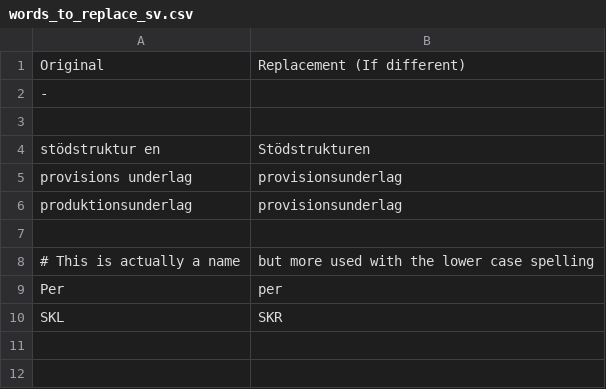
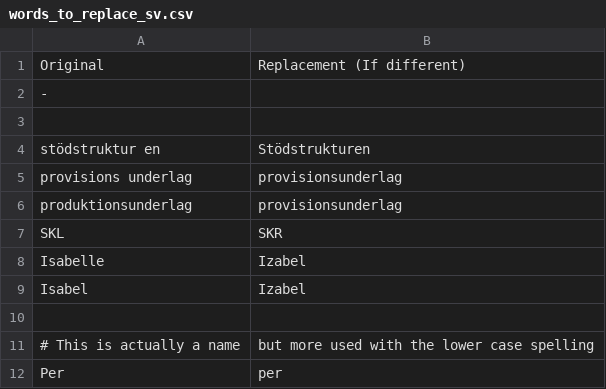
Before and after one commit to AndreasArvidsson/andreas-talon, a CSV file: core/vocabulary/words_to_replace_sv.csv, drawn as a sheet.

Commit message:
Updated words to the place

```diff
--- a/core/vocabulary/words_to_replace_sv.csv
+++ b/core/vocabulary/words_to_replace_sv.csv
@@ -6,2 +6,5 @@ provisions underlag, provisionsunderlag
 produktionsunderlag, provisionsunderlag
+SKL, SKR
+Isabelle, Izabel
+Isabel, Izabel
 
@@ -9,2 +12 @@ produktionsunderlag, provisionsunderlag
 Per, per
-SKL, SKR
```
